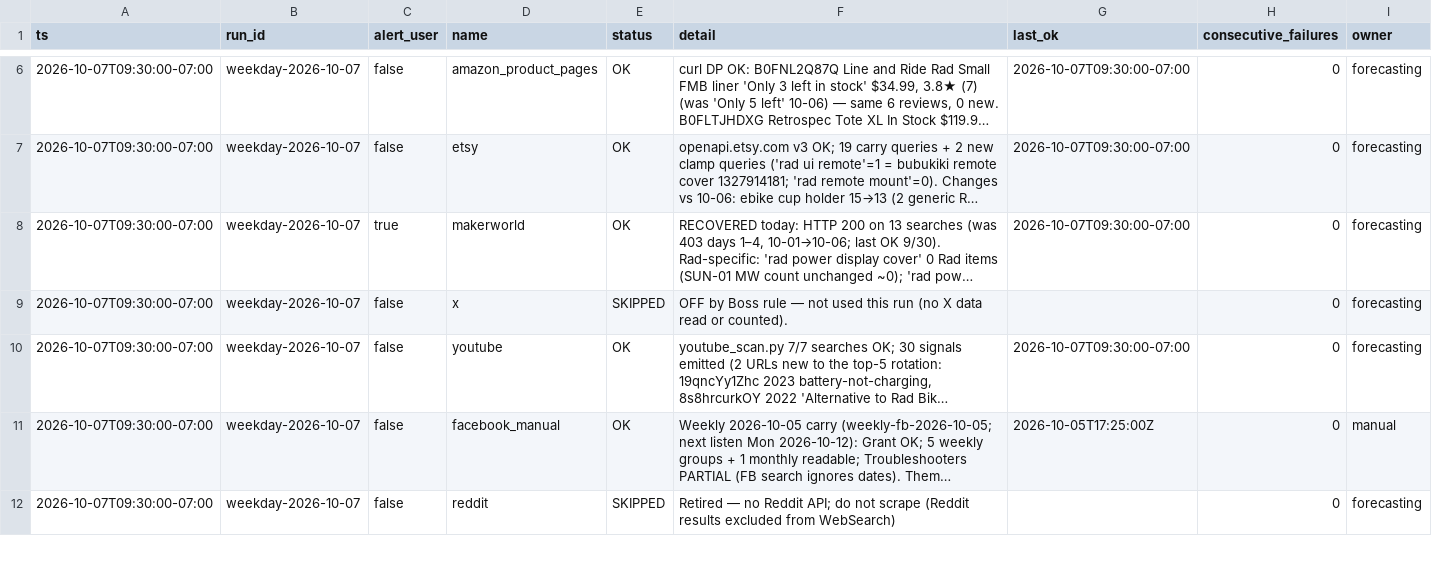
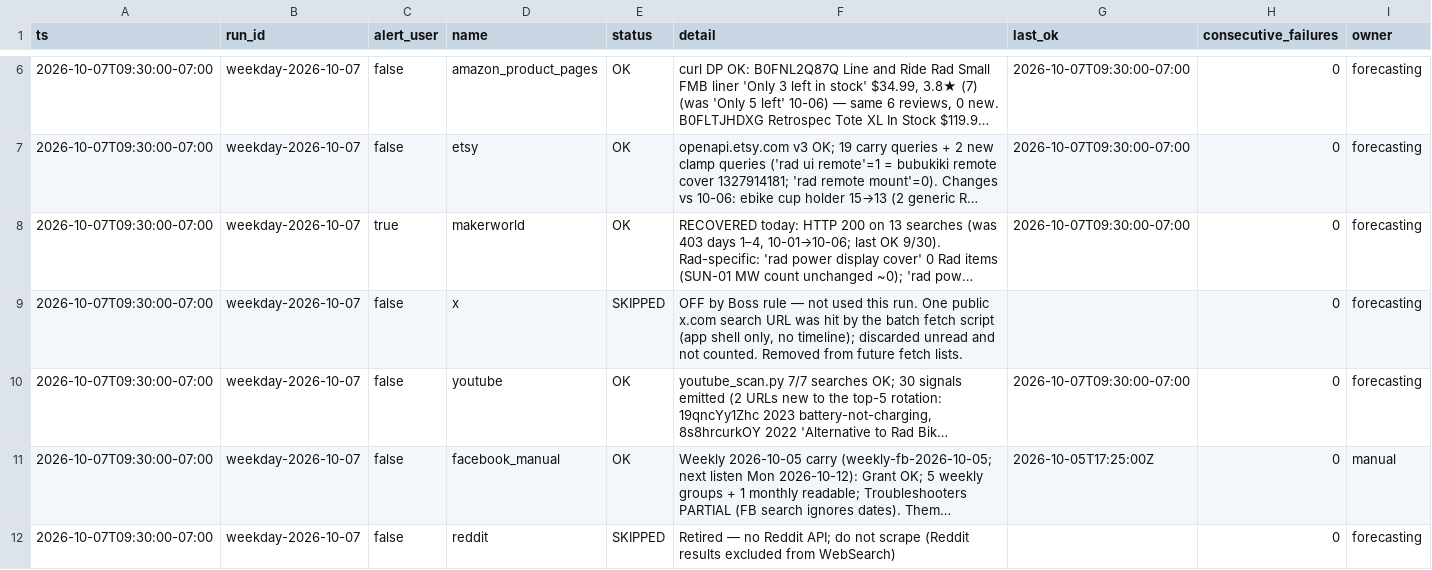
Before and after one commit to nocoffee4u/demand-monitor, a CSV file: data/source_health/2026-10-07_weekday.csv, drawn as a sheet; only a part is shown, gaps mark what is left out; long unchanged cells end in …; the diff names each change by its address in the sheet, - before the commit and + after, or states it on an @@ line.

Commit message:
weekday hunt 2026-10-07: source_health x row detail (accidental x.com fetch discarded, not used)

```diff
--- a/data/source_health/2026-10-07_weekday.csv
+++ b/data/source_health/2026-10-07_weekday.csv
-F9 (detail): …used this run (no X data read or counted).
+F9 (detail): …used this run. One public x.com search URL was hit by the batch fetch script (app shell only, no timeline); discarded unread and not counted. Removed from future fetch lists.
```
Also changed, not shown: 1 other file.
